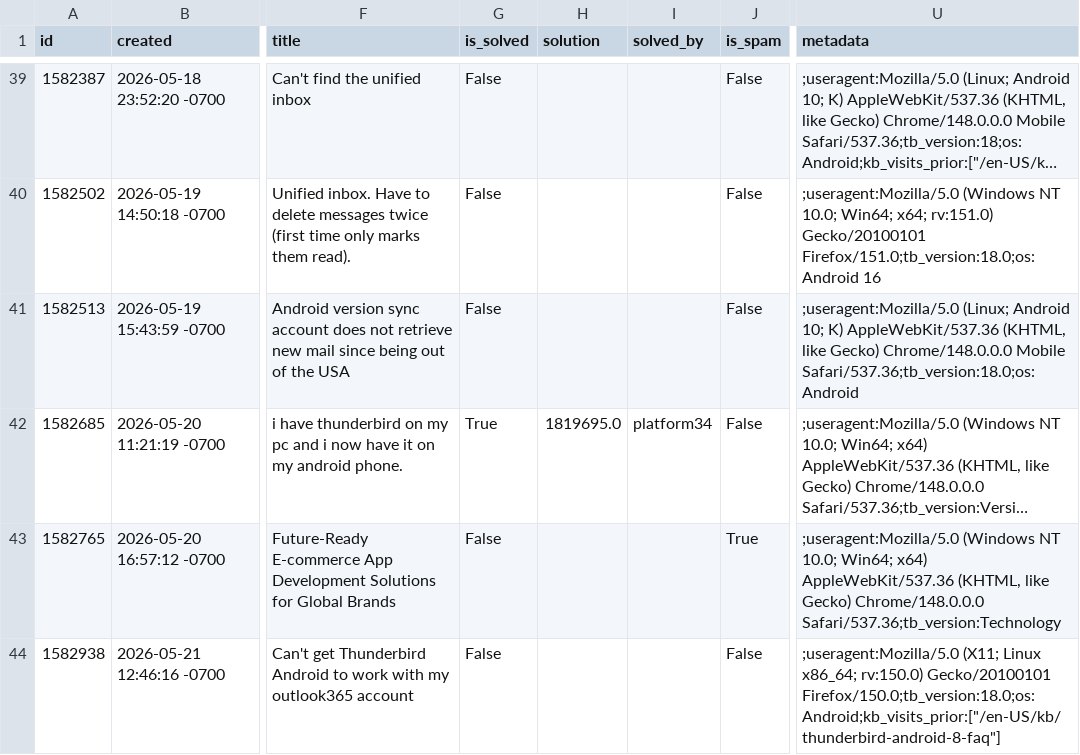
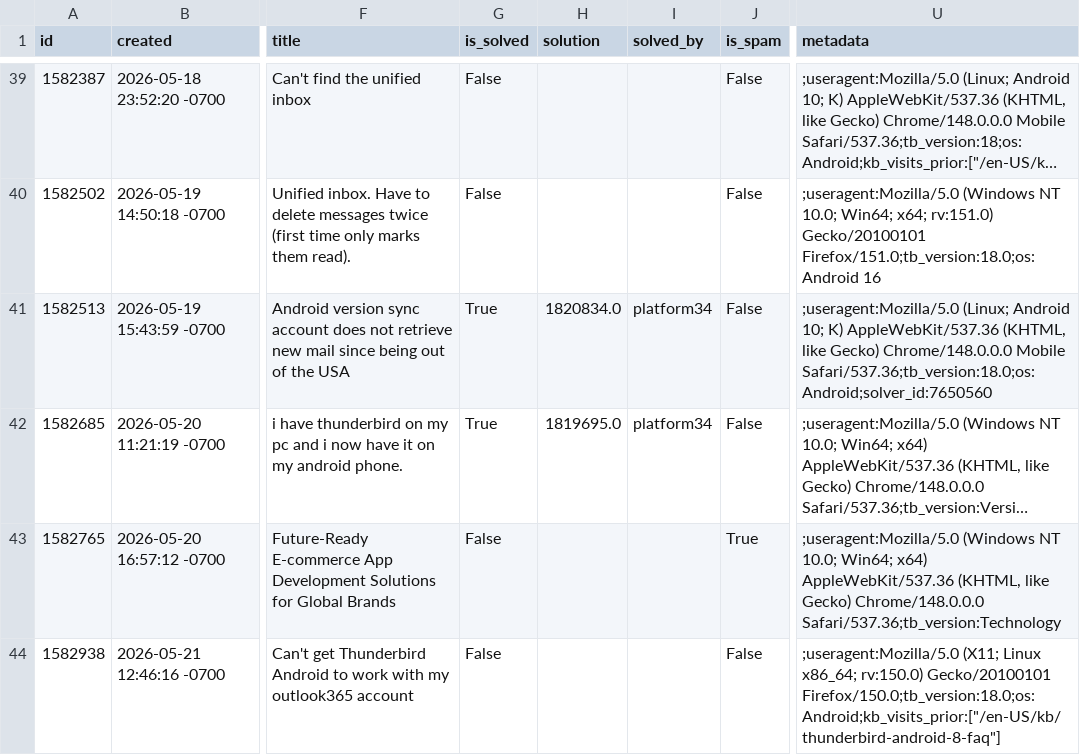
Before and after one commit to thunderbird/thunderbird-desktop-metrics-and-reports, a CSV file: CONCATENATED_FILES/ANDROID/2026-05-sumo-android-questions.csv, drawn as a sheet; only a part is shown, gaps mark what is left out; long unchanged cells end in …; the diff names each change by its address in the sheet, - before the commit and + after, or states it on an @@ line.

```diff
--- a/CONCATENATED_FILES/ANDROID/2026-05-sumo-android-questions.csv
+++ b/CONCATENATED_FILES/ANDROID/2026-05-sumo-android-questions.csv
-G41 (is_solved): False
+G41 (is_solved): True
-H41 (solution): (empty)
+H41 (solution): 1820834.0
-I41 (solved_by): (empty)
+I41 (solved_by): platform34
-U41 (metadata): …Chrome/148.0.0.0 Mobile Safari/537.36;tb_version:18.0;os:Android
+U41 (metadata): …Chrome/148.0.0.0 Mobile Safari/537.36;tb_version:18.0;os:Android;solver_id:7650560
```
